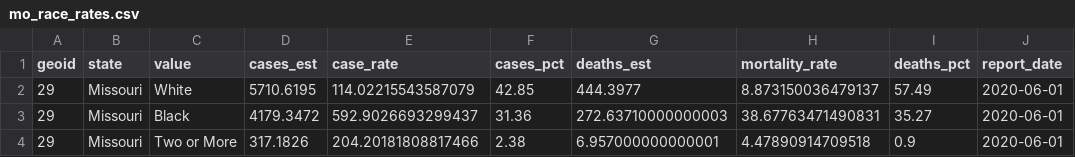
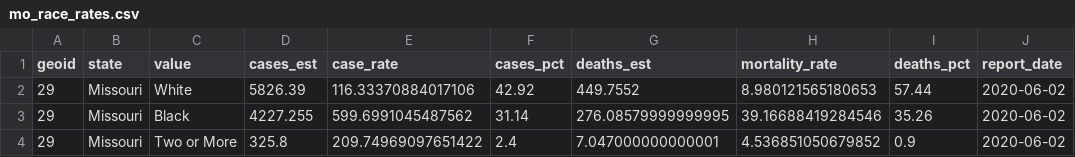
Before and after one commit to slu-openGIS/covid_daily_viz_archive, a CSV file: data/individual/mo_race_rates.csv, drawn as a sheet.

Commit message:
add additional raw local data for 2020-06-02

```diff
--- a/data/individual/mo_race_rates.csv
+++ b/data/individual/mo_race_rates.csv
@@ -1,4 +1,4 @@
 geoid,state,value,cases_est,case_rate,cases_pct,deaths_est,mortality_rate,deaths_pct,report_date
-29,Missouri,White,5710.6195,114.02215543587079,42.85,444.3977,8.873150036479137,57.49,2020-06-01
-29,Missouri,Black,4179.3472,592.9026693299437,31.36,272.63710000000003,38.67763471490831,35.27,2020-06-01
-29,Missouri,Two or More,317.1826,204.20181808817466,2.38,6.957000000000001,4.47890914709518,0.9,2020-06-01
+29,Missouri,White,5826.39,116.33370884017106,42.92,449.7552,8.980121565180653,57.44,2020-06-02
+29,Missouri,Black,4227.255,599.6991045487562,31.14,276.08579999999995,39.16688419284546,35.26,2020-06-02
+29,Missouri,Two or More,325.8,209.74969097651422,2.4,7.047000000000001,4.536851050679852,0.9,2020-06-02
```
Also changed, not shown: data/individual/stl_race_gender_rates.csv, data/individual/stl_race_rates.csv, 2 other files.
